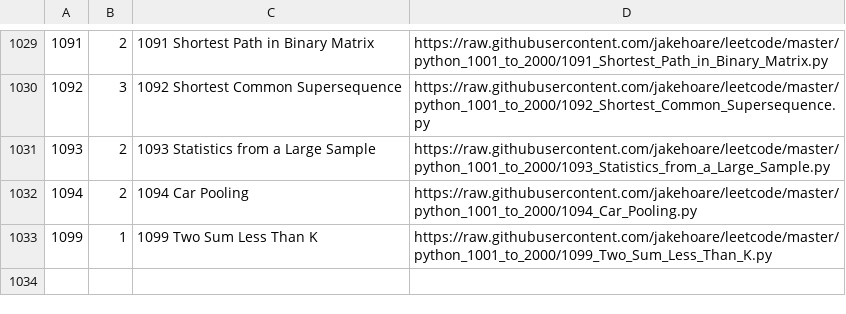
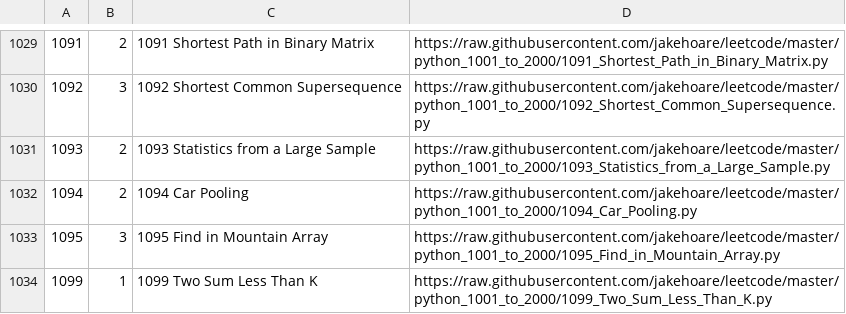
Before and after one commit to jakehoare/leetcode, a CSV file: index.csv, drawn as a sheet; only a part is shown, gaps mark what is left out.

Commit message:
Update index.

```diff
--- a/index.csv
+++ b/index.csv
@@ -1032,2 +1032,3 @@
 1094,2,1094 Car Pooling,https://raw.githubusercontent.com/jakehoare/leetcode/master/python_1001_to_2000/1094_Car_Pooling.py
+1095,3,1095 Find in Mountain Array,https://raw.githubusercontent.com/jakehoare/leetcode/master/python_1001_to_2000/1095_Find_in_Mountain_Array.py
 1099,1,1099 Two Sum Less Than K,https://raw.githubusercontent.com/jakehoare/leetcode/master/python_1001_to_2000/1099_Two_Sum_Less_Than_K.py
```
